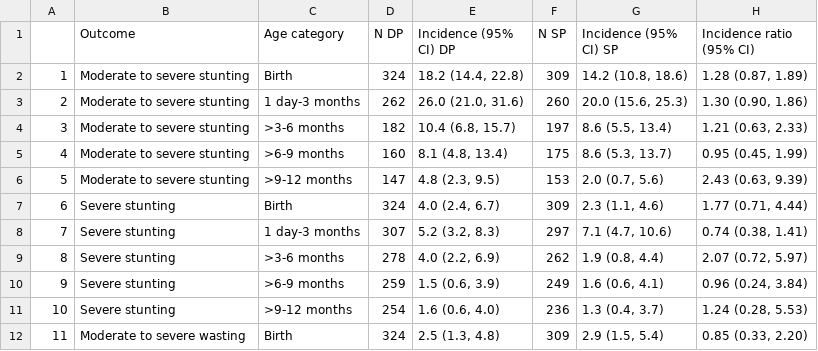
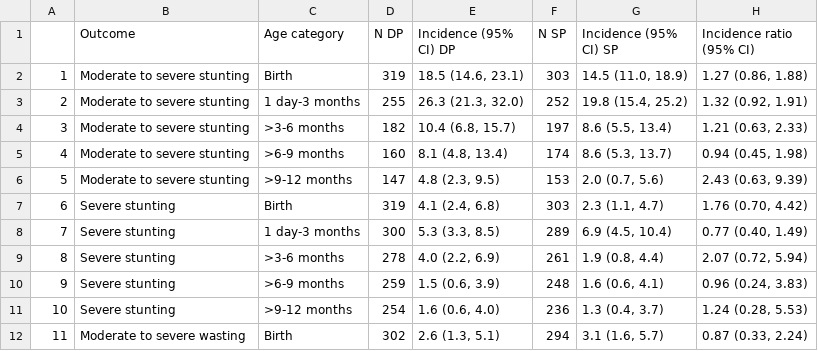
Before and after one commit to YanweiTong-Iris/IPTp-BC3-mediation, a CSV file: 6-tables/table_aim1_incidence.csv, drawn as a sheet; only a part is shown; the diff covers the shown part only.

```diff
--- a/6-tables/table_aim1_incidence.csv
+++ b/6-tables/table_aim1_incidence.csv
@@ -1,12 +1,12 @@
 "","Outcome","Age category","N DP","Incidence (95% CI) DP","N SP","Incidence (95% CI) SP","Incidence ratio (95% CI)"
-"1","Moderate to severe stunting","Birth",324,"18.2 (14.4, 22.8)",309,"14.2 (10.8, 18.6)","1.28 (0.87, 1.89)"
-"2","Moderate to severe stunting","1 day-3 months",262,"26.0 (21.0, 31.6)",260,"20.0 (15.6, 25.3)","1.30 (0.90, 1.86)"
+"1","Moderate to severe stunting","Birth",319,"18.5 (14.6, 23.1)",303,"14.5 (11.0, 18.9)","1.27 (0.86, 1.88)"
+"2","Moderate to severe stunting","1 day-3 months",255,"26.3 (21.3, 32.0)",252,"19.8 (15.4, 25.2)","1.32 (0.92, 1.91)"
 "3","Moderate to severe stunting",">3-6 months",182,"10.4 (6.8, 15.7)",197,"8.6 (5.5, 13.4)","1.21 (0.63, 2.33)"
-"4","Moderate to severe stunting",">6-9 months",160,"8.1 (4.8, 13.4)",175,"8.6 (5.3, 13.7)","0.95 (0.45, 1.99)"
+"4","Moderate to severe stunting",">6-9 months",160,"8.1 (4.8, 13.4)",174,"8.6 (5.3, 13.7)","0.94 (0.45, 1.98)"
 "5","Moderate to severe stunting",">9-12 months",147,"4.8 (2.3, 9.5)",153,"2.0 (0.7, 5.6)","2.43 (0.63, 9.39)"
-"6","Severe stunting","Birth",324,"4.0 (2.4, 6.7)",309,"2.3 (1.1, 4.6)","1.77 (0.71, 4.44)"
-"7","Severe stunting","1 day-3 months",307,"5.2 (3.2, 8.3)",297,"7.1 (4.7, 10.6)","0.74 (0.38, 1.41)"
-"8","Severe stunting",">3-6 months",278,"4.0 (2.2, 6.9)",262,"1.9 (0.8, 4.4)","2.07 (0.72, 5.97)"
-"9","Severe stunting",">6-9 months",259,"1.5 (0.6, 3.9)",249,"1.6 (0.6, 4.1)","0.96 (0.24, 3.84)"
+"6","Severe stunting","Birth",319,"4.1 (2.4, 6.8)",303,"2.3 (1.1, 4.7)","1.76 (0.70, 4.42)"
+"7","Severe stunting","1 day-3 months",300,"5.3 (3.3, 8.5)",289,"6.9 (4.5, 10.4)","0.77 (0.40, 1.49)"
+"8","Severe stunting",">3-6 months",278,"4.0 (2.2, 6.9)",261,"1.9 (0.8, 4.4)","2.07 (0.72, 5.94)"
+"9","Severe stunting",">6-9 months",259,"1.5 (0.6, 3.9)",248,"1.6 (0.6, 4.1)","0.96 (0.24, 3.83)"
 "10","Severe stunting",">9-12 months",254,"1.6 (0.6, 4.0)",236,"1.3 (0.4, 3.7)","1.24 (0.28, 5.53)"
-"11","Moderate to severe wasting","Birth",324,"2.5 (1.3, 4.8)",309,"2.9 (1.5, 5.4)","0.85 (0.33, 2.20)"
+"11","Moderate to severe wasting","Birth",302,"2.6 (1.3, 5.1)",294,"3.1 (1.6, 5.7)","0.87 (0.33, 2.24)"
```
Also changed, not shown: 29 edited cells elsewhere in this file, 6-tables/table_mediated_effects_all.csv, 6-tables/table_mediated_effects_multi.csv, 7 other files.
